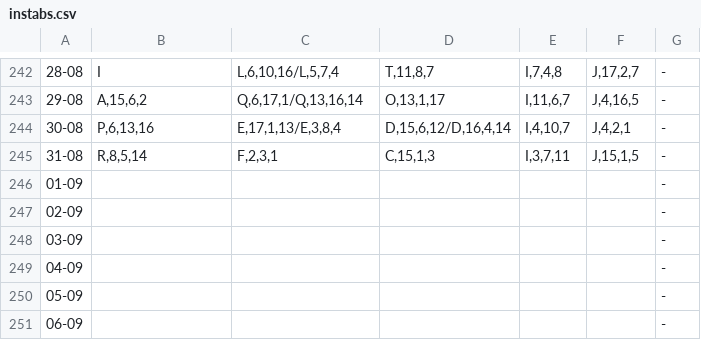
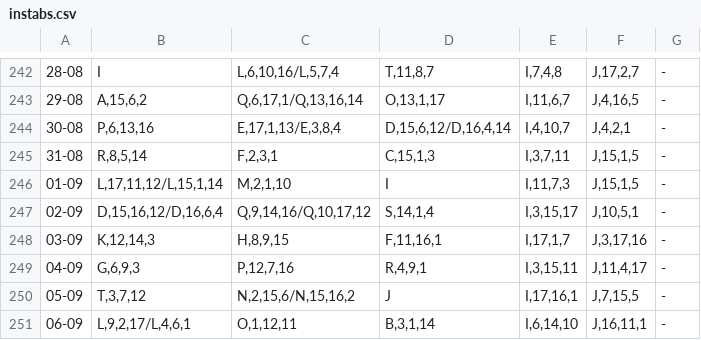
Before and after one commit to discretize/discretize-discord-bot-instabilities, a CSV file: instabs.csv, drawn as a sheet; only a part is shown, gaps mark what is left out; the diff covers the shown part only; the diff names each change by its address in the sheet, - before the commit and + after, or states it on an @@ line.

Commit message:
feat: added sept instabs

```diff
--- a/instabs.csv
+++ b/instabs.csv
-B246: (empty)
+B246: L,17,11,12/L,15,1,14
-C246: (empty)
+C246: M,2,1,10
-D246: (empty)
+D246: I
-E246: (empty)
+E246: I,11,7,3
-F246: (empty)
+F246: J,15,1,5
-B247: (empty)
+B247: D,15,16,12/D,16,6,4
-C247: (empty)
+C247: Q,9,14,16/Q,10,17,12
-D247: (empty)
+D247: S,14,1,4
-E247: (empty)
+E247: I,3,15,17
-F247: (empty)
+F247: J,10,5,1
-B248: (empty)
+B248: K,12,14,3
-C248: (empty)
+C248: H,8,9,15
-D248: (empty)
+D248: F,11,16,1
-E248: (empty)
+E248: I,17,1,7
-F248: (empty)
+F248: J,3,17,16
-B249: (empty)
+B249: G,6,9,3
-C249: (empty)
+C249: P,12,7,16
-D249: (empty)
+D249: R,4,9,1
-E249: (empty)
+E249: I,3,15,11
-F249: (empty)
+F249: J,11,4,17
-B250: (empty)
+B250: T,3,7,12
-C250: (empty)
+C250: N,2,15,6/N,15,16,2
-D250: (empty)
+D250: J
-E250: (empty)
+E250: I,17,16,1
-F250: (empty)
+F250: J,7,15,5
-B251: (empty)
+B251: L,9,2,17/L,4,6,1
-C251: (empty)
+C251: O,1,12,11
-D251: (empty)
+D251: B,3,1,14
-E251: (empty)
+E251: I,6,14,10
-F251: (empty)
+F251: J,16,11,1
```
Also changed, not shown: 120 edited cells elsewhere in this file.
